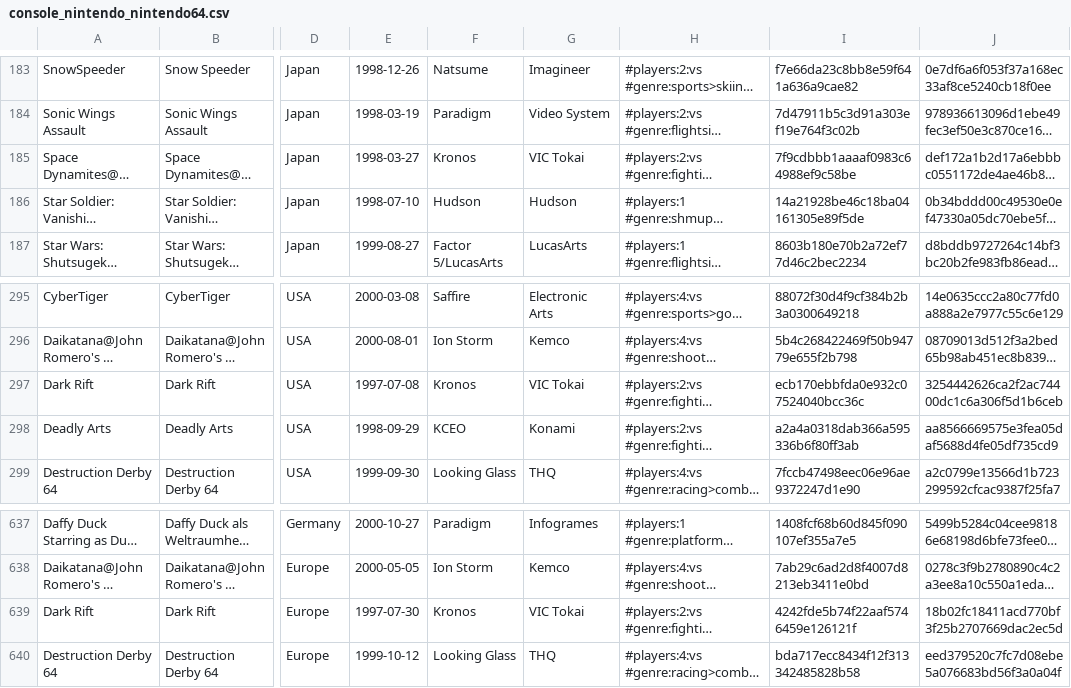
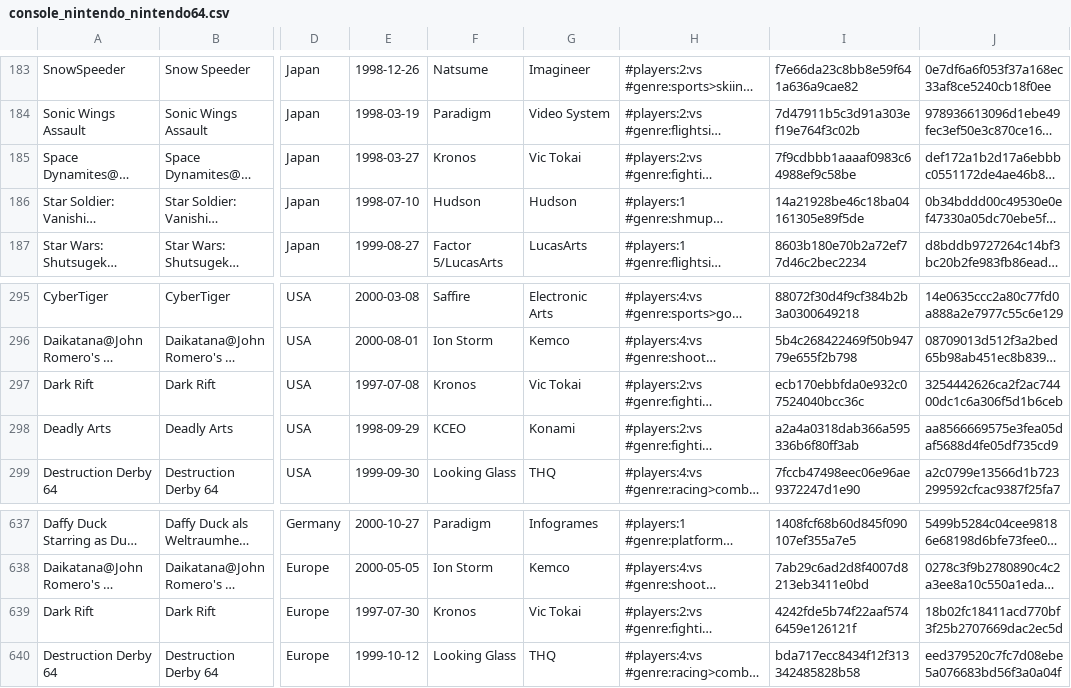
Before and after one commit to PigSaint/GameDataBase, a CSV file: console_nintendo_nintendo64.csv, drawn as a sheet; only a part is shown, gaps mark what is left out; long unchanged cells end in …; the diff names each change by its address in the sheet, - before the commit and + after, or states it on an @@ line.

Commit message:
Update console_nintendo_nintendo64.csv

```diff
--- a/console_nintendo_nintendo64.csv
+++ b/console_nintendo_nintendo64.csv
-G185: VIC Tokai
+G185: Vic Tokai
-G297: VIC Tokai
+G297: Vic Tokai
-G639: VIC Tokai
+G639: Vic Tokai
```
